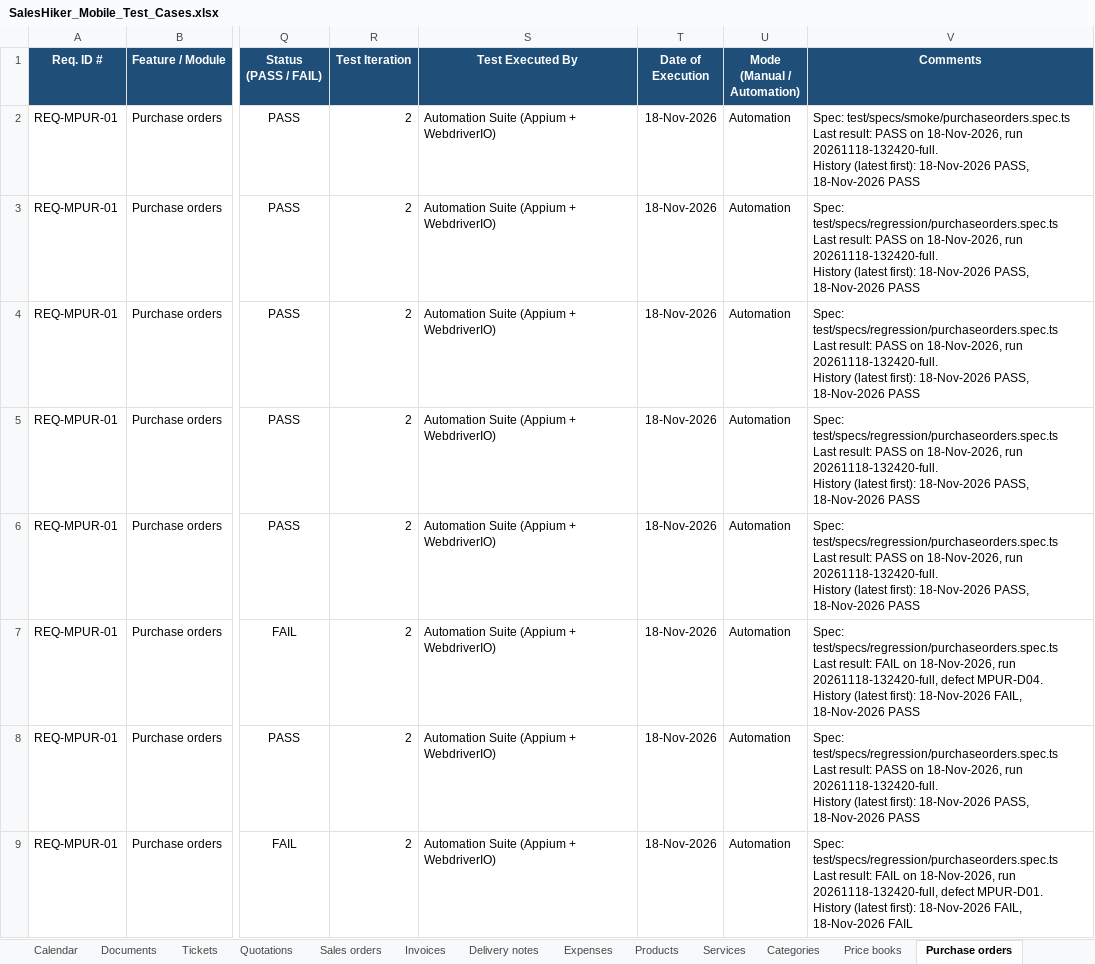
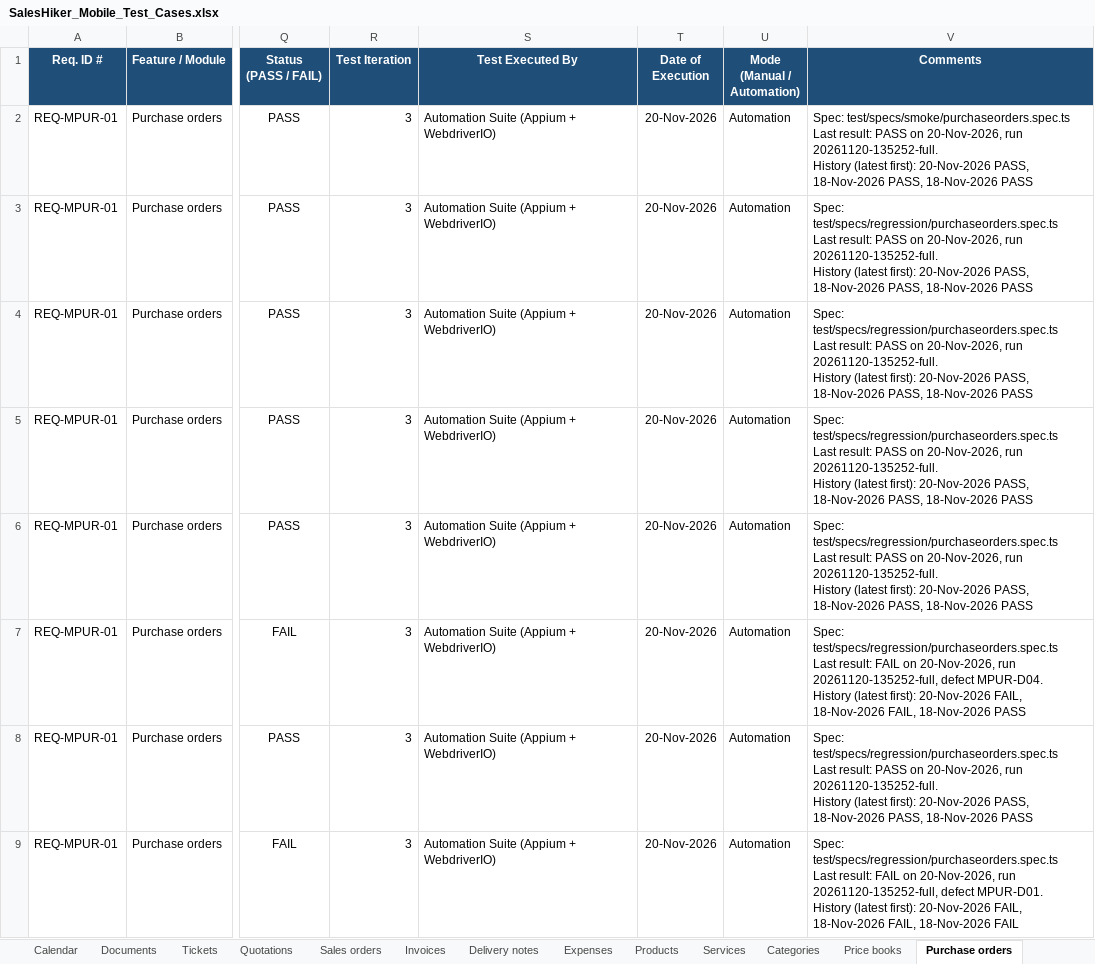
Before and after one commit to KalpeshMevada03062019/SalesHikerMobileApp, an Excel workbook: docs/SalesHiker_Mobile_Test_Cases.xlsx, sheet Purchase orders, drawn as a sheet; only a part is shown, gaps mark what is left out; values as stored, in another font and other column widths than the file's, no borders; conditional formats not drawn; ↵ is a line break in a cell; the diff covers the shown part only; the diff names each change by its address in the sheet, - before the commit and + after, or states it on an @@ line.

Commit message:
updated screenshot of defect into drive

```diff
--- a/docs/SalesHiker_Mobile_Test_Cases.xlsx (sheet Purchase orders)
+++ b/docs/SalesHiker_Mobile_Test_Cases.xlsx (sheet Purchase orders)
-R2:R9 (Test Iteration): 2
+R2:R9 (Test Iteration): 3
-T2:T9 (Date of Execution): 18-Nov-2026
+T2:T9 (Date of Execution): 20-Nov-2026
-V2 (Comments): …PASS on 18-Nov-2026, run 20261118-132420-full. ↵ History (latest first): 18-Nov-2026 PASS,…
+V2 (Comments): …PASS on 20-Nov-2026, run 20261120-135252-full. ↵ History (latest first): 20-Nov-2026 PASS, 18-Nov-2026 PASS,…
-V3:V6 (Comments): …PASS on 18-Nov-2026, run 20261118-132420-full. ↵ History (latest first): 18-Nov-2026 PASS,…
+V3:V6 (Comments): …PASS on 20-Nov-2026, run 20261120-135252-full. ↵ History (latest first): 20-Nov-2026 PASS, 18-Nov-2026 PASS,…
-V7 (Comments): …FAIL on 18-Nov-2026, run 20261118-132420-full, defect MPUR-D04. ↵ History (latest first): 18-Nov-2026 FAIL,…
+V7 (Comments): …FAIL on 20-Nov-2026, run 20261120-135252-full, defect MPUR-D04. ↵ History (latest first): 20-Nov-2026 FAIL, 18-Nov-2026 FAIL,…
-V8 (Comments): …PASS on 18-Nov-2026, run 20261118-132420-full. ↵ History (latest first): 18-Nov-2026 PASS,…
+V8 (Comments): …PASS on 20-Nov-2026, run 20261120-135252-full. ↵ History (latest first): 20-Nov-2026 PASS, 18-Nov-2026 PASS,…
-V9 (Comments): …FAIL on 18-Nov-2026, run 20261118-132420-full, defect MPUR-D01. ↵ History (latest first): 18-Nov-2026 FAIL,…
+V9 (Comments): …FAIL on 20-Nov-2026, run 20261120-135252-full, defect MPUR-D01. ↵ History (latest first): 20-Nov-2026 FAIL, 18-Nov-2026 FAIL,…
```
Also changed, not shown: 24 edited cells elsewhere in this sheet, sheet Summary, other sheet tabs, formulas that keep their value, 38 other files.
